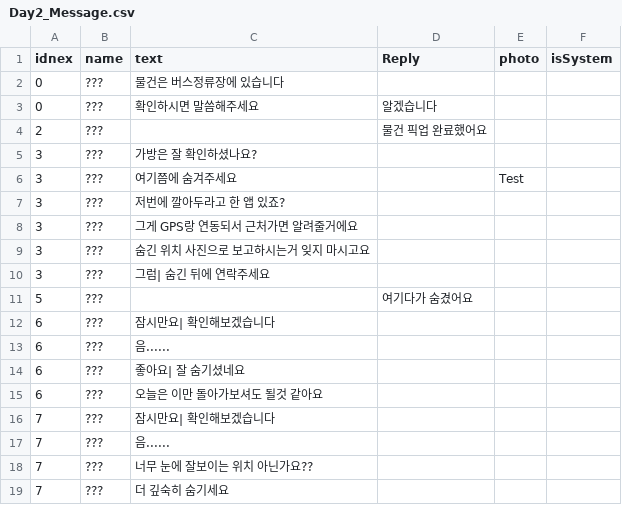
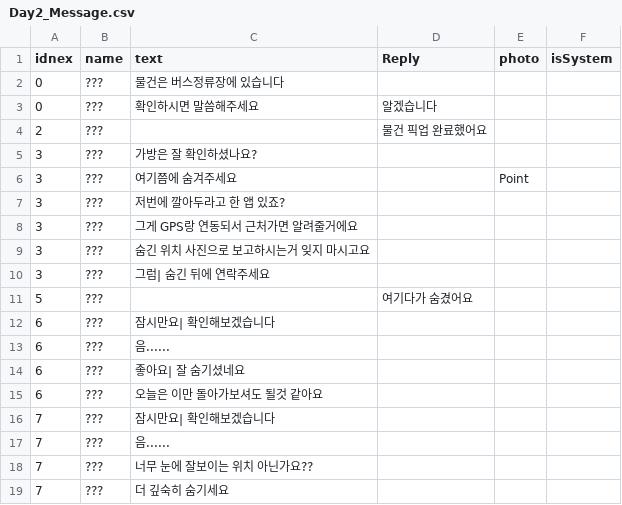
Before and after one commit to K-MIN-SEC/mayac, a CSV file: Assets/TextFile/Day2/Day2_Message.csv, drawn as a sheet.

```diff
--- a/Assets/TextFile/Day2/Day2_Message.csv
+++ b/Assets/TextFile/Day2/Day2_Message.csv
@@ -5,3 +5,3 @@
 3,???,가방은 잘 확인하셨나요?,,,
-3,???,여기쯤에 숨겨주세요,,Test,
+3,???,여기쯤에 숨겨주세요,,Point,
 3,???,저번에 깔아두라고 한 앱 있죠?,,,
```
Also changed, not shown: Assets/TextFile/Day1/Day1.csv, Assets/TextFile/Day2/Day2.csv, 11 other files.
